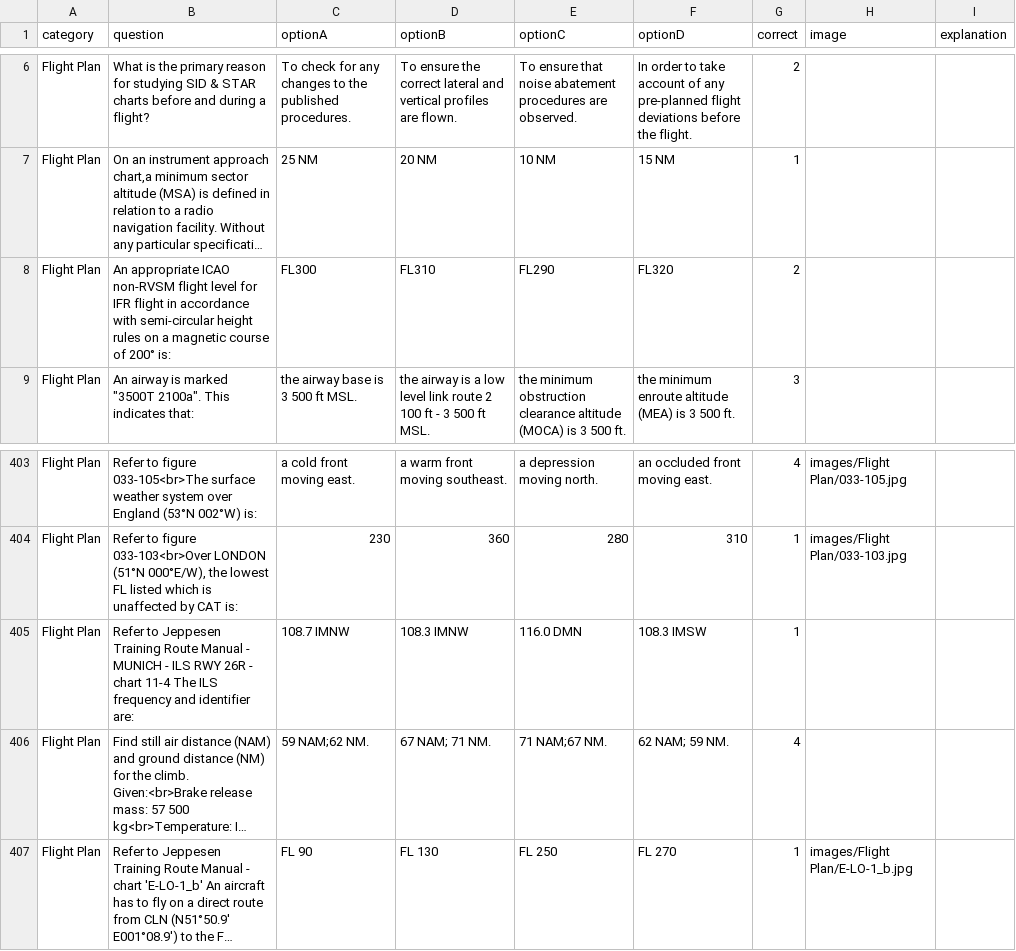
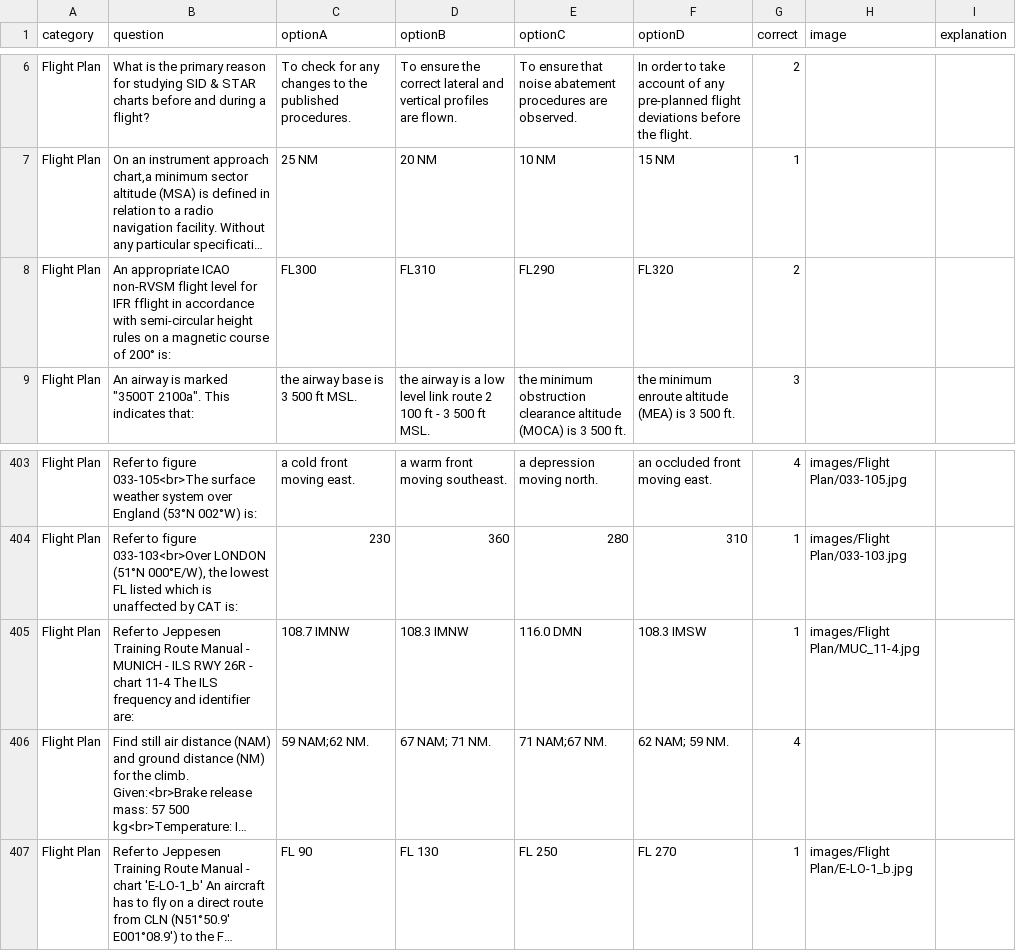
Before and after one commit to Georgesk1997/ETIHAD, a CSV file: categories/flight_plan.csv, drawn as a sheet; only a part is shown, gaps mark what is left out; long unchanged cells end in …; the diff names each change by its address in the sheet, - before the commit and + after, or states it on an @@ line.

Commit message:
Update flight_plan.csv

```diff
--- a/categories/flight_plan.csv
+++ b/categories/flight_plan.csv
-B8 (question): …for IFR flight in accordance…
+B8 (question): …for IFR fflight in accordance…
-H405 (image): (empty)
+H405 (image): images/Flight Plan/MUC_11-4.jpg
```
